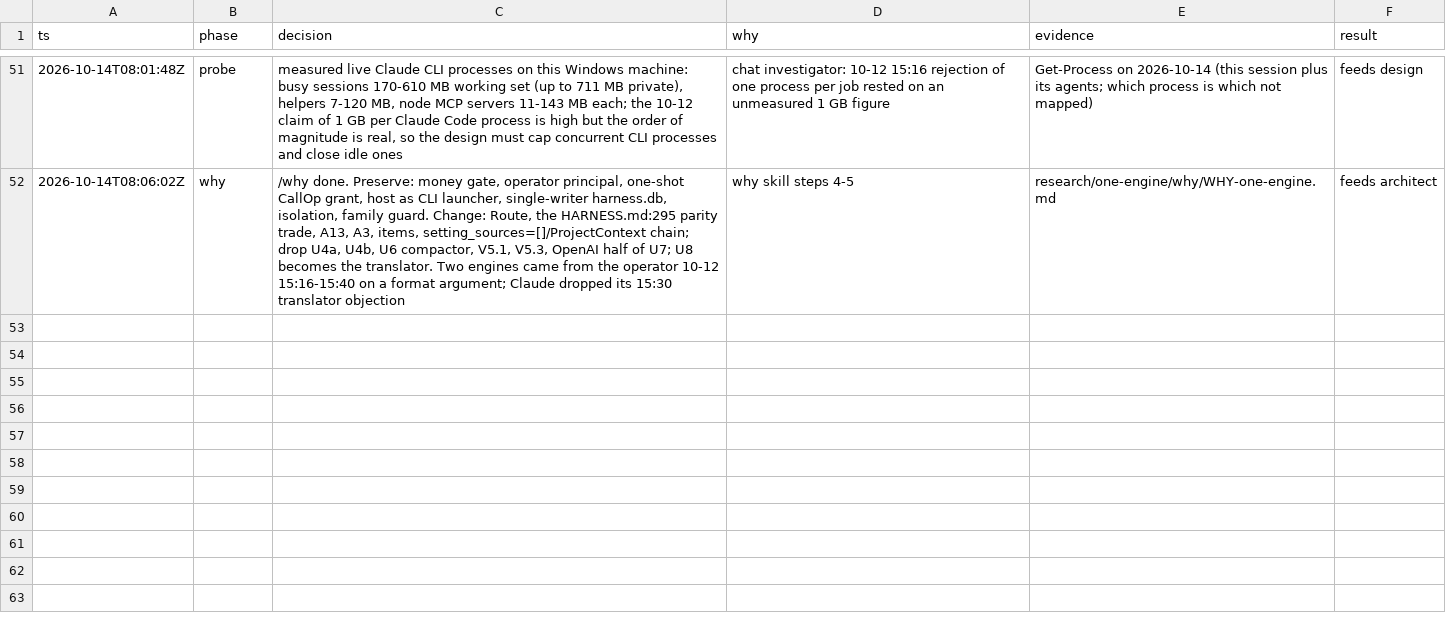
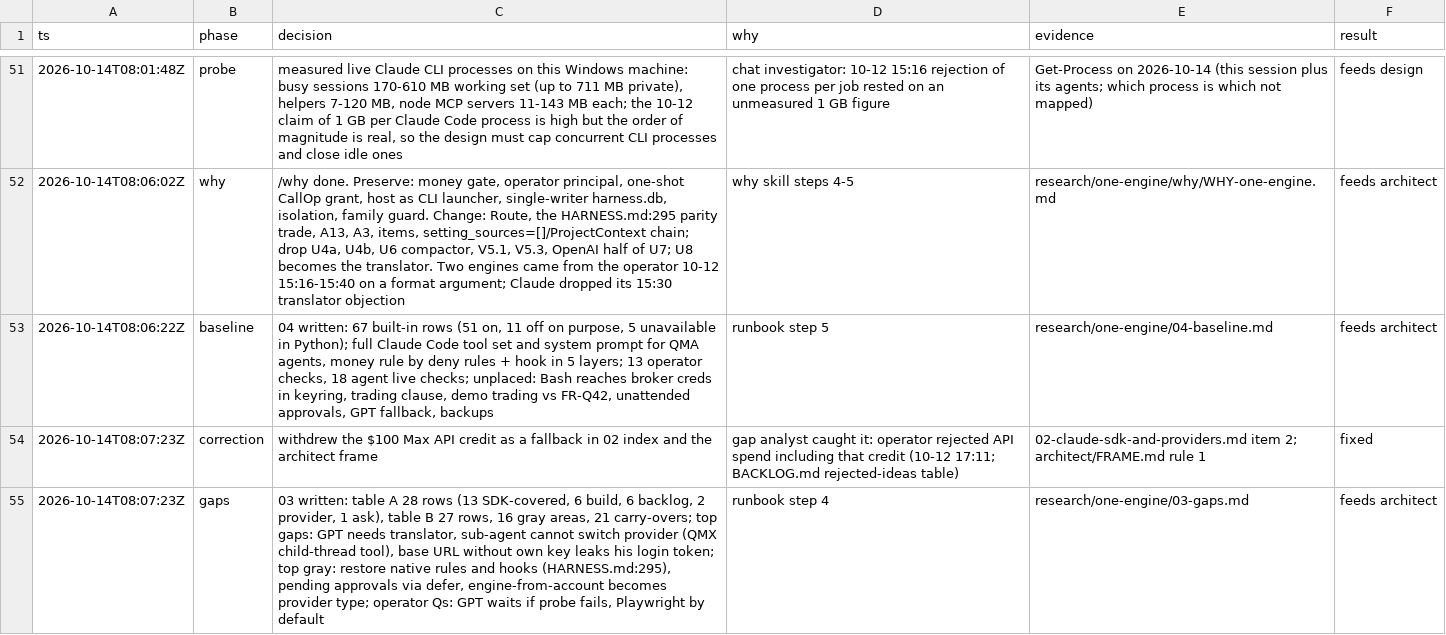
Before and after one commit to mubarakhimself-byte/QMX, a TSV file: tracker/qma-v2/trail/decisions.tsv, drawn as a sheet; only a part is shown, gaps mark what is left out.

```diff
--- a/tracker/qma-v2/trail/decisions.tsv
+++ b/tracker/qma-v2/trail/decisions.tsv
@@ -52 +52,4 @@ ts	phase	decision	why	evidence	result
 2026-10-14T08:06:02Z	why	/why done. Preserve: money gate, operator principal, one-shot CallOp grant, host as CLI launcher, single-writer harness.db, isolation, family guard. Change: Route, the HARNESS.md:295 parity trade, A13, A3, items, setting_sources=[]/ProjectContext chain; drop U4a, U4b, U6 compactor, V5.1, V5.3, OpenAI half of U7; U8 becomes the translator. Two engines came from the operator 10-12 15:16-15:40 on a format argument; Claude dropped its 15:30 translator objection	why skill steps 4-5	research/one-engine/why/WHY-one-engine.md	feeds architect
+2026-10-14T08:06:22Z	baseline	04 written: 67 built-in rows (51 on, 11 off on purpose, 5 unavailable in Python); full Claude Code tool set and system prompt for QMA agents, money rule by deny rules + hook in 5 layers; 13 operator checks, 18 agent live checks; unplaced: Bash reaches broker creds in keyring, trading clause, demo trading vs FR-Q42, unattended approvals, GPT fallback, backups	runbook step 5	research/one-engine/04-baseline.md	feeds architect
+2026-10-14T08:07:23Z	correction	withdrew the $100 Max API credit as a fallback in 02 index and the architect frame	gap analyst caught it: operator rejected API spend including that credit (10-12 17:11; BACKLOG.md rejected-ideas table)	02-claude-sdk-and-providers.md item 2; architect/FRAME.md rule 1	fixed
+2026-10-14T08:07:23Z	gaps	03 written: table A 28 rows (13 SDK-covered, 6 build, 6 backlog, 2 provider, 1 ask), table B 27 rows, 16 gray areas, 21 carry-overs; top gaps: GPT needs translator, sub-agent cannot switch provider (QMX child-thread tool), base URL without own key leaks his login token; top gray: restore native rules and hooks (HARNESS.md:295), pending approvals via defer, engine-from-account becomes provider type; operator Qs: GPT waits if probe fails, Playwright by default	runbook step 4	research/one-engine/03-gaps.md	feeds architect
```
Also changed, not shown: 5 other files.
